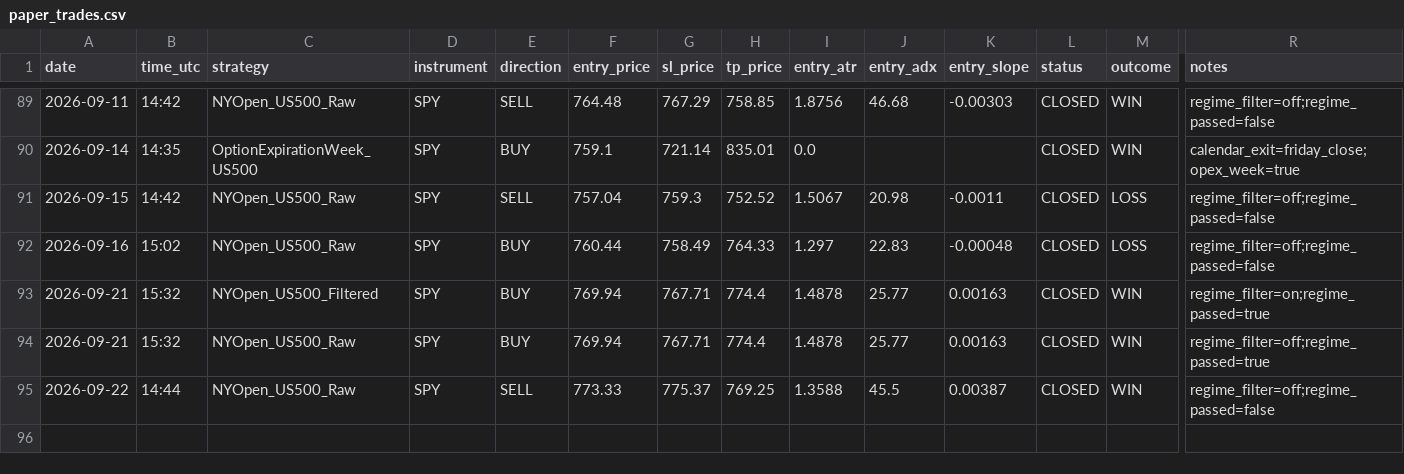
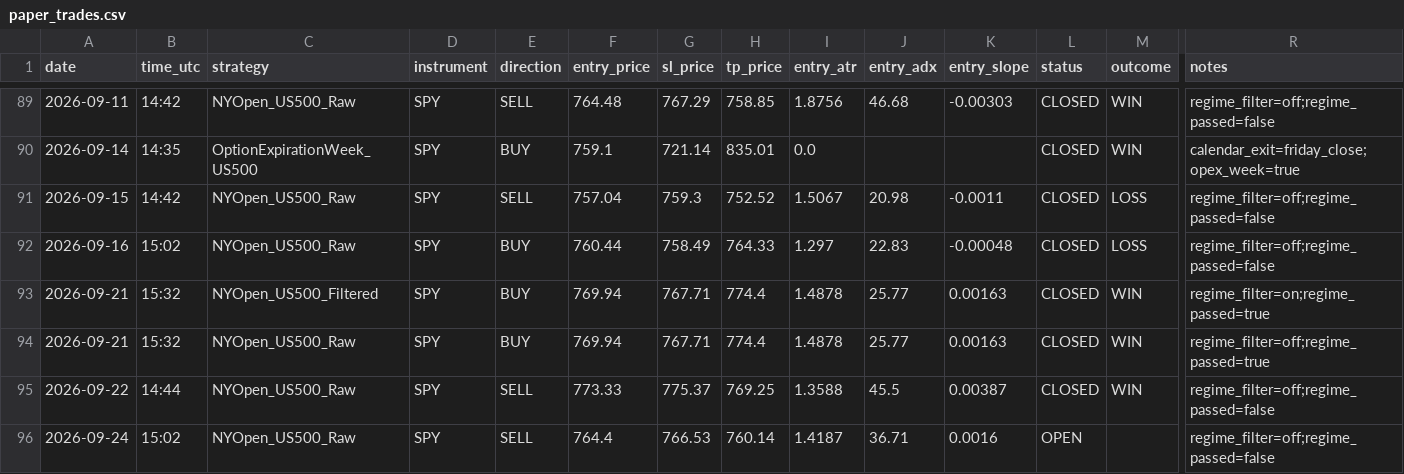
Before and after one commit to Davidtar12/paper-trader, a CSV file: paper_trades.csv, drawn as a sheet; only a part is shown, gaps mark what is left out; rows hold the shown columns only; the diff names each change by its address in the sheet, - before the commit and + after, or states it on an @@ line.

Commit message:
signals: 2026-09-24 15:02 UTC

```diff
--- a/paper_trades.csv
+++ b/paper_trades.csv
+row 96: 2026-09-24 | 15:02 | NYOpen_US500_Raw | SPY | SELL | 764.4 | 766.53 | 760.14 | 1.4187 | 36.71 | 0.0016 | OPEN |  | regime_filter=off;regime_passed=false
```
